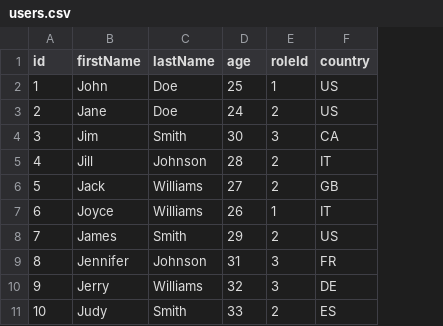
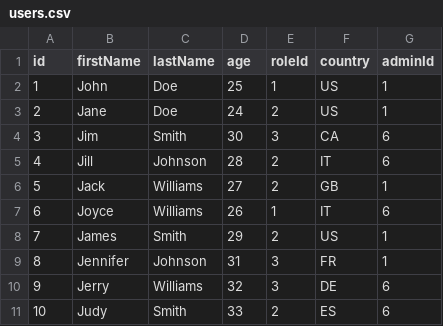
Before and after one commit to cfe84/TsScope, a CSV file: Examples/inputs/users.csv, drawn as a sheet; the diff names each change by its address in the sheet, - before the commit and + after, or states it on an @@ line.

```diff
--- a/Examples/inputs/users.csv
+++ b/Examples/inputs/users.csv
+column G (adminId), rows 2-11: 1 | 1 | 6 | 6 | 1 | 6 | 1 | 1 | 6 | 6
```
Also changed, not shown: 30 other files.
